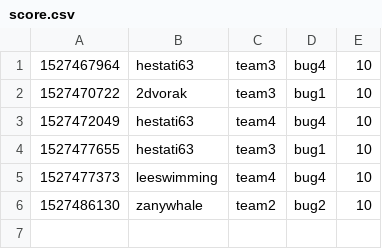
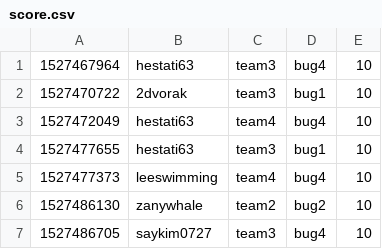
Before and after one commit to KAIST-IS521/2018s-gitctf-score, a CSV file: score.csv, drawn as a sheet; the diff names each change by its address in the sheet, - before the commit and + after, or states it on an @@ line.

Commit message:
[Score] saykim0727 +10
saykim0727 attacked `bug4` of team3

```diff
--- a/score.csv
+++ b/score.csv
+row 7: 1527486705 | saykim0727 | team3 | bug4 | 10
```
